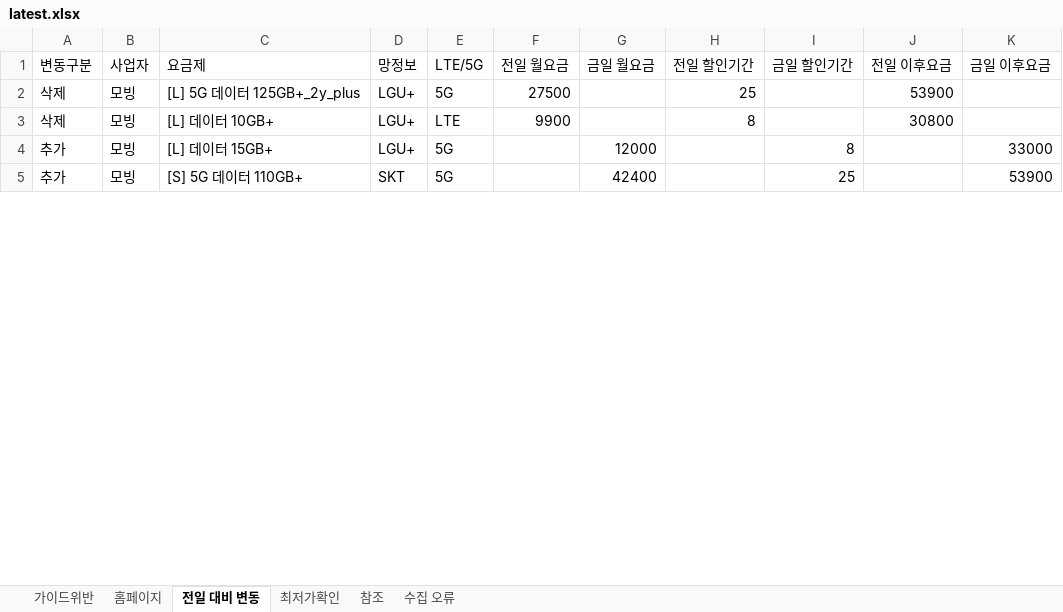
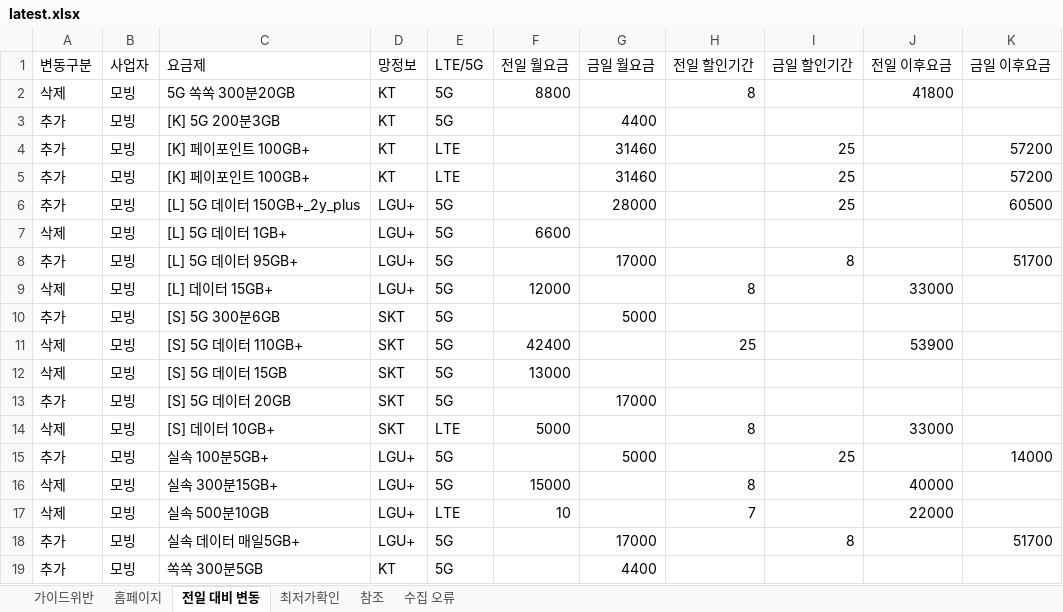
Before and after one commit to kjch444-sketchs/homepage_crawl, an Excel workbook: history/latest.xlsx, sheet 전일 대비 변동, drawn as a sheet; only a part is shown; values as stored, in another font and other column widths than the file's, no borders; addresses are those after the commit; the diff covers the shown part only; the diff names each change by its address in the sheet, - before the commit and + after, or states it on an @@ line.

```diff
--- a/history/latest.xlsx (sheet 전일 대비 변동)
+++ b/history/latest.xlsx (sheet 전일 대비 변동)
+row 2: 삭제 | 모빙 | 5G 쏙쏙 300분20GB | KT | 5G | 8800 |  | 8 |  | 41800
+row 3: 추가 | 모빙 | [K] 5G 200분3GB | KT | 5G |  | 4400
+row 4: 추가 | 모빙 | [K] 페이포인트 100GB+ | KT | LTE |  | 31460 |  | 25 |  | 57200
+row 5: 추가 | 모빙 | [K] 페이포인트 100GB+ | KT | LTE |  | 31460 |  | 25 |  | 57200
+row 6: 추가 | 모빙 | [L] 5G 데이터 150GB+_2y_plus | LGU+ | 5G |  | 28000 |  | 25 |  | 60500
+row 7: 삭제 | 모빙 | [L] 5G 데이터 1GB+ | LGU+ | 5G | 6600
+row 8: 추가 | 모빙 | [L] 5G 데이터 95GB+ | LGU+ | 5G |  | 17000 |  | 8 |  | 51700
+row 9: 삭제 | 모빙 | [L] 데이터 15GB+ | LGU+ | 5G | 12000 |  | 8 |  | 33000
+row 10: 추가 | 모빙 | [S] 5G 300분6GB | SKT | 5G |  | 5000
-C11 (요금제): [L] 5G 데이터 125GB+_2y_plus
+C11 (요금제): [S] 5G 데이터 110GB+
-D11 (망정보): LGU+
+D11 (망정보): SKT
-F11 (전일 월요금): 27500
+F11 (전일 월요금): 42400
+row 12: 삭제 | 모빙 | [S] 5G 데이터 15GB | SKT | 5G | 13000
+row 13: 추가 | 모빙 | [S] 5G 데이터 20GB | SKT | 5G |  | 17000
-C14 (요금제): [L] 데이터 10GB+
+C14 (요금제): [S] 데이터 10GB+
-D14 (망정보): LGU+
+D14 (망정보): SKT
-F14 (전일 월요금): 9900
+F14 (전일 월요금): 5000
-J14 (전일 이후요금): 30800
+J14 (전일 이후요금): 33000
+row 15: 추가 | 모빙 | 실속 100분5GB+ | LGU+ | 5G |  | 5000 |  | 25 |  | 14000
+row 16: 삭제 | 모빙 | 실속 300분15GB+ | LGU+ | 5G | 15000 |  | 8 |  | 40000
+row 17: 삭제 | 모빙 | 실속 500분10GB | LGU+ | LTE | 10 |  | 7 |  | 22000
-C18 (요금제): [L] 데이터 15GB+
+C18 (요금제): 실속 데이터 매일5GB+
-G18 (금일 월요금): 12000
+G18 (금일 월요금): 17000
-K18 (금일 이후요금): 33000
+K18 (금일 이후요금): 51700
-C19 (요금제): [S] 5G 데이터 110GB+
+C19 (요금제): 쏙쏙 300분5GB
-D19 (망정보): SKT
+D19 (망정보): KT
-G19 (금일 월요금): 42400
+G19 (금일 월요금): 4400
-I19 (금일 할인기간): 25
+I19 (금일 할인기간): (empty)
-K19 (금일 이후요금): 53900
+K19 (금일 이후요금): (empty)
```
Also changed, not shown: 12 added rows and 9 edited cells elsewhere in this sheet, sheet 홈페이지, sheet 최저가확인, sheet 참조, hidden cells, 1 other file.
